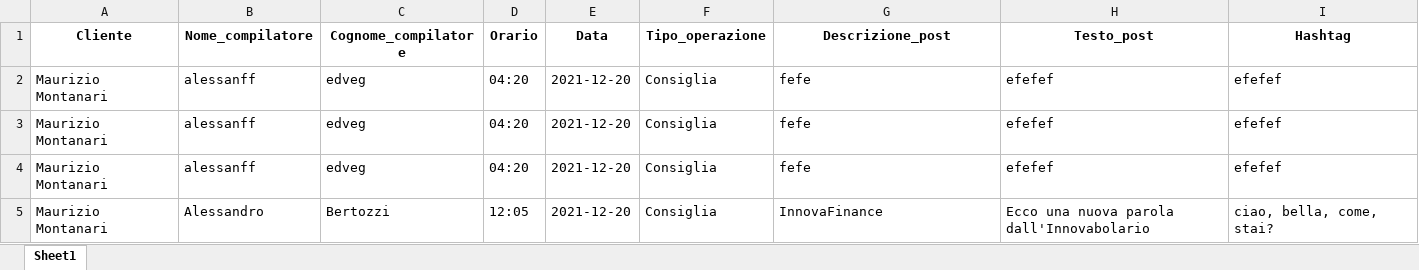
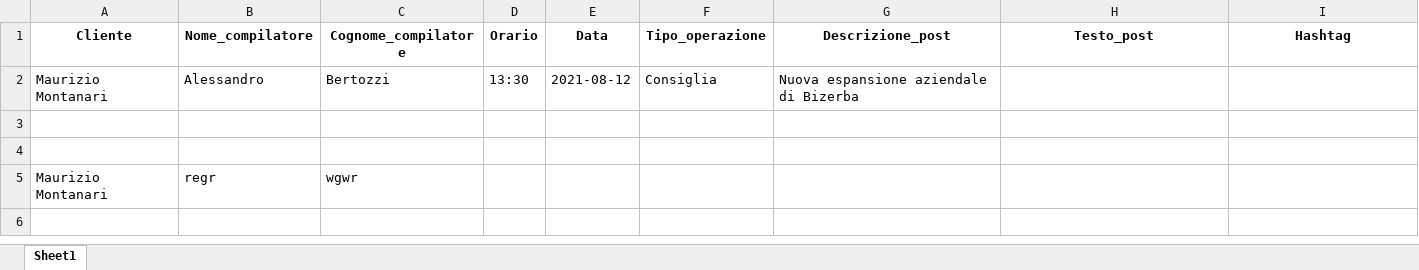
Before and after one commit to AlessandroBertozzi/excel_GUI, an Excel workbook: static/maurizio_montanari_excel.xlsx, sheet Sheet1, drawn as a sheet; values as stored, in another font and other column widths than the file's, no borders; removed rows and columns are numbered as before the commit, all else as after; the diff names each change by its address in the sheet, - before the commit and + after, or states it on an @@ line.

```diff
--- a/static/maurizio_montanari_excel.xlsx (sheet Sheet1)
+++ b/static/maurizio_montanari_excel.xlsx (sheet Sheet1)
-row 2: Maurizio Montanari | alessanff | edveg | 04:20 | 2021-12-20 | Consiglia | fefe | efefef | efefef
-row 3: Maurizio Montanari | alessanff | edveg | 04:20 | 2021-12-20 | Consiglia | fefe | efefef | efefef
-row 4: Maurizio Montanari | alessanff | edveg | 04:20 | 2021-12-20 | Consiglia | fefe | efefef | efefef
-D2 (Orario): 12:05
+D2 (Orario): 13:30
-E2 (Data): 2021-12-20
+E2 (Data): 2021-08-12
-G2 (Descrizione_post): InnovaFinance
+G2 (Descrizione_post): Nuova espansione aziendale di Bizerba
-H2 (Testo_post): Ecco una nuova parola dall'Innovabolario
+H2 (Testo_post): (empty)
-I2 (Hashtag): ciao, bella, come, stai?
+I2 (Hashtag): (empty)
+row 3: (empty)
+row 4: (empty)
+row 5: Maurizio Montanari | regr | wgwr
```
Also changed, not shown: 6 other files.
